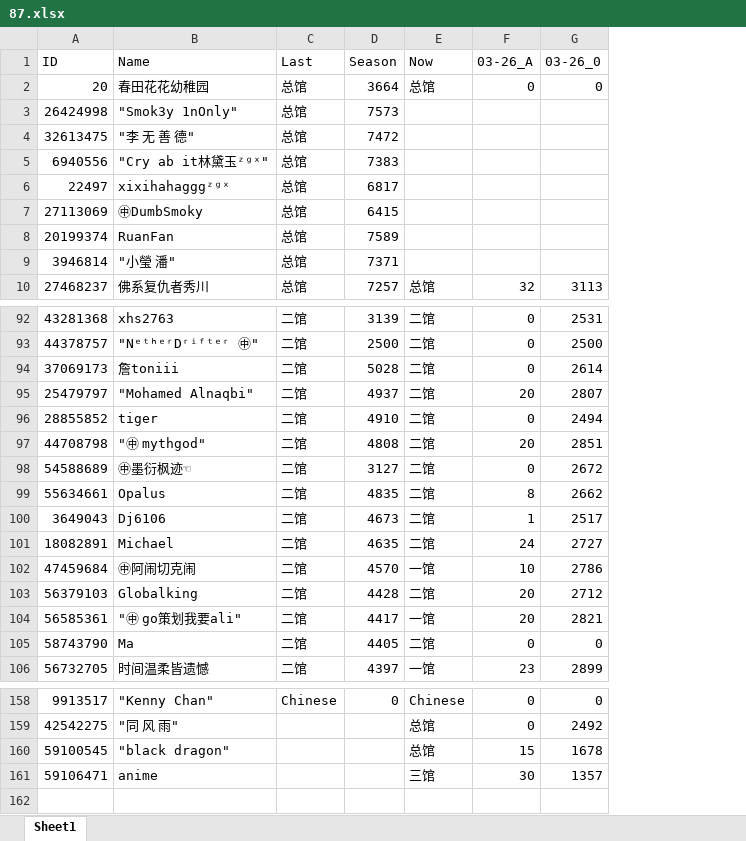
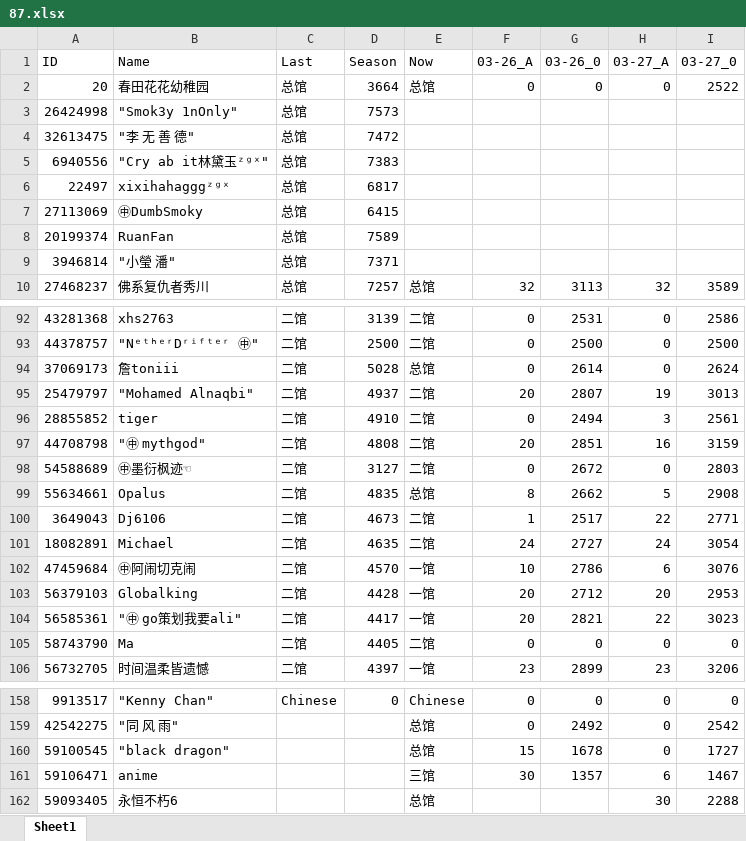
Before and after one commit to CTWYouYu/ZGX_Public, an Excel workbook: Season_Attack/87.xlsx, sheet Sheet1, drawn as a sheet; only a part is shown, gaps mark what is left out; values as stored, in another font and other column widths than the file's, no cell formats; the diff covers the shown part only; the diff names each change by its address in the sheet, - before the commit and + after, or states it on an @@ line.

```diff
--- a/Season_Attack/87.xlsx (sheet Sheet1)
+++ b/Season_Attack/87.xlsx (sheet Sheet1)
+column H (03-27_A), rows 2-10: 0 |  |  |  |  |  |  |  | 32; rows 92-106: 0 | 0 | 0 | 19 | 3 | 16 | 0 | 5 | 22 | 24 | 6 | 20 | 22 | 0 | 23; rows 158-161: 0 | 0 | 0 | 6
+column I (03-27_0), rows 2-10: 2522 |  |  |  |  |  |  |  | 3589; rows 92-106: 2586 | 2500 | 2624 | 3013 | 2561 | 3159 | 2803 | 2908 | 2771 | 3054 | 3076 | 2953 | 3023 | 0 | 3206; rows 158-161: 0 | 2542 | 1727 | 1467
-E94 (Now): 二馆
+E94 (Now): 总馆
-E99 (Now): 二馆
+E99 (Now): 总馆
-E103 (Now): 二馆
+E103 (Now): 一馆
+row 162: 59093405 | 永恒不朽6 |  |  | 总馆 |  |  | 30 | 2288
```
Also changed, not shown: 3 edited cells elsewhere in this sheet, cell formats, Season_Trophies/81.xlsx, Season_Trophies/82.xlsx, 5 other files.
